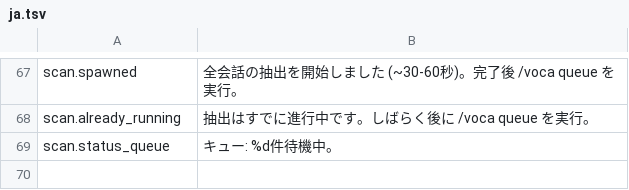
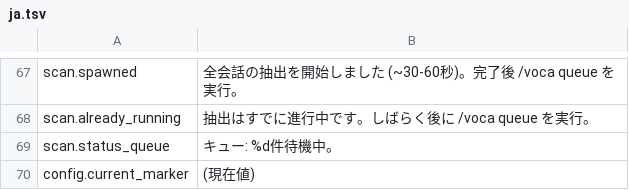
Before and after one commit to flame91/vocatrack, a TSV file: plugins/voca/messages/ja.tsv, drawn as a sheet; only a part is shown, gaps mark what is left out; the diff names each change by its address in the sheet, - before the commit and + after, or states it on an @@ line.

```diff
--- a/plugins/voca/messages/ja.tsv
+++ b/plugins/voca/messages/ja.tsv
+row 70: config.current_marker | (現在値)
```
Also changed, not shown: plugins/voca/messages/en.tsv, plugins/voca/messages/ko.tsv, 4 other files.
